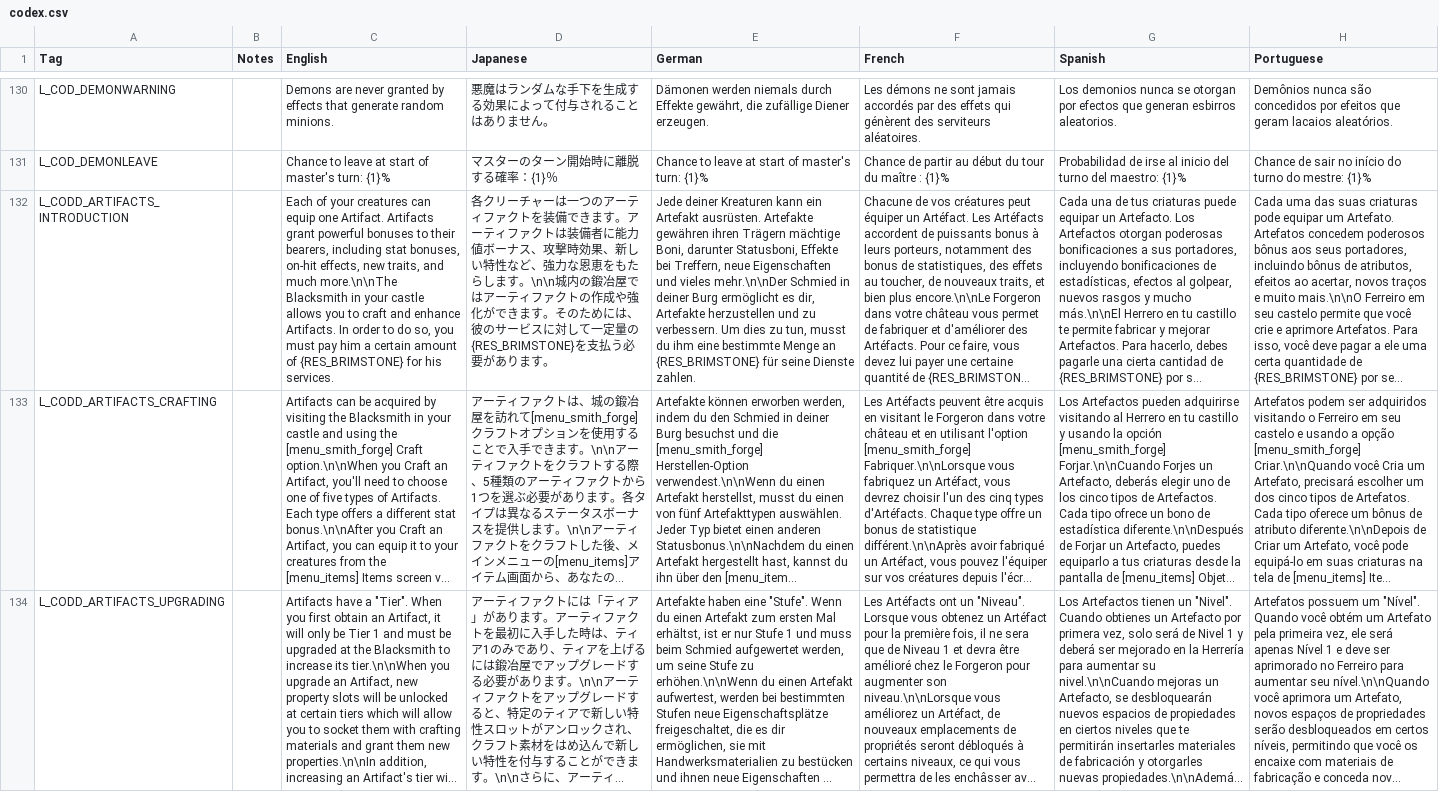
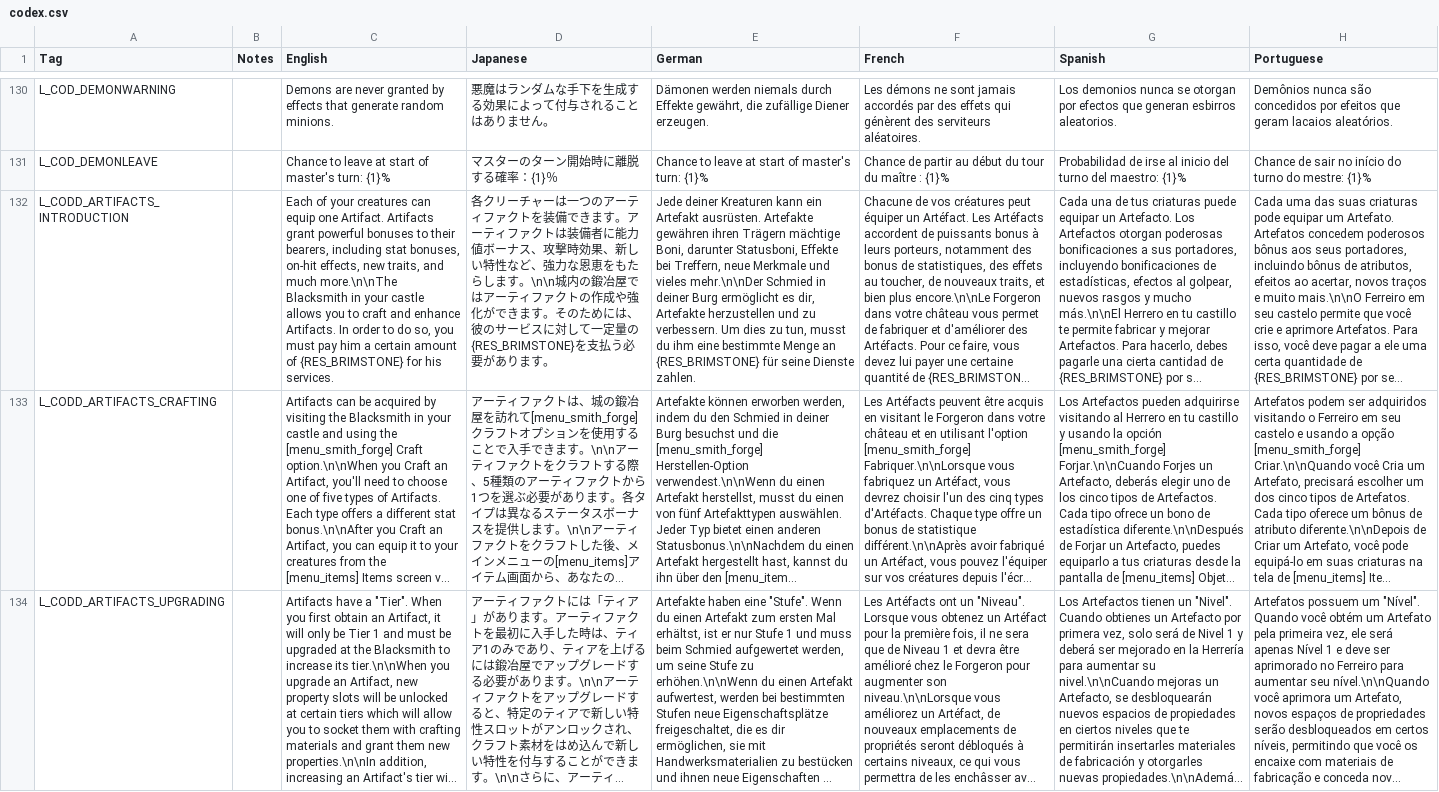
Before and after one commit to DeytonIdaho/Siralim-Ultimate-Deutsch, a CSV file: codex.csv, drawn as a sheet; only a part is shown, gaps mark what is left out; long unchanged cells end in …; the diff covers the shown part only; the diff names each change by its address in the sheet, - before the commit and + after, or states it on an @@ line.

```diff
--- a/codex.csv
+++ b/codex.csv
-E132 (German): …Treffern, neue Eigenschaften und vieles…
+E132 (German): …Treffern, neue Merkmale und vieles…
```
Also changed, not shown: 47 edited cells elsewhere in this file, cards.csv, overworld.csv, 14 other files.
